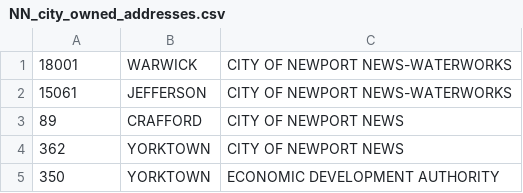
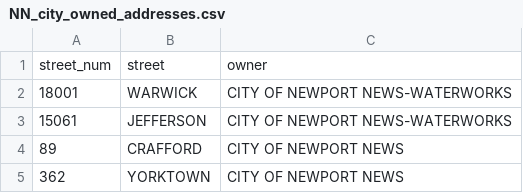
Before and after one commit to Code4HR/NN-city-scraper, a CSV file: NN_city_owned_addresses.csv, drawn as a sheet; only a part is shown; the shorter side is filled out with more unchanged rows; the diff names each change by its address in the sheet, - before the commit and + after, or states it on an @@ line.

Commit message:
gave NN data headers

```diff
--- a/NN_city_owned_addresses.csv
+++ b/NN_city_owned_addresses.csv
+row 1: street_num | street | owner
```
